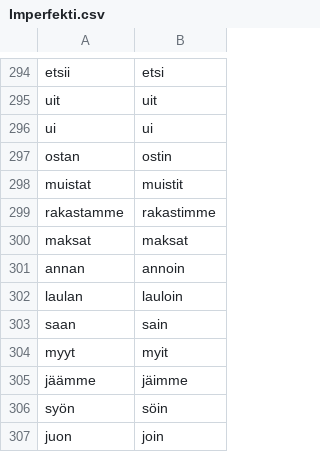
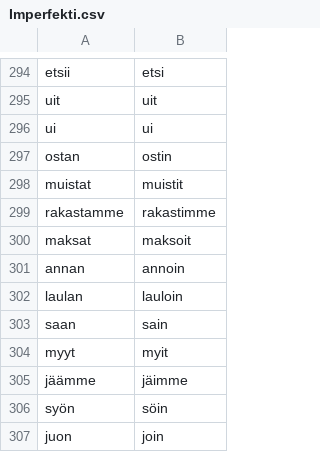
Before and after one commit to halmosb/SuomiApp, a CSV file: word_lists/Suomi4/Imperfekti.csv, drawn as a sheet; only a part is shown, gaps mark what is left out.

Commit message:
Correction

```diff
--- a/word_lists/Suomi4/Imperfekti.csv
+++ b/word_lists/Suomi4/Imperfekti.csv
@@ -299,3 +299,3 @@ muistat;muistit
 rakastamme;rakastimme
-maksat;maksat
+maksat;maksoit
 annan;annoin
```
